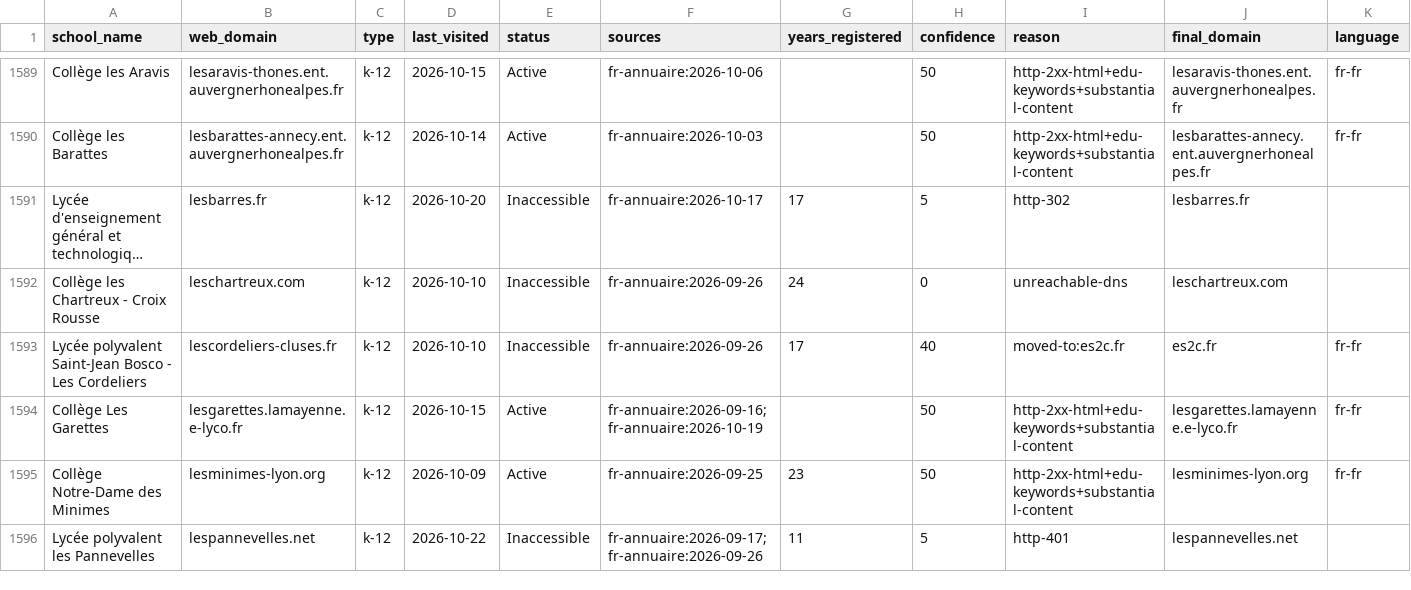
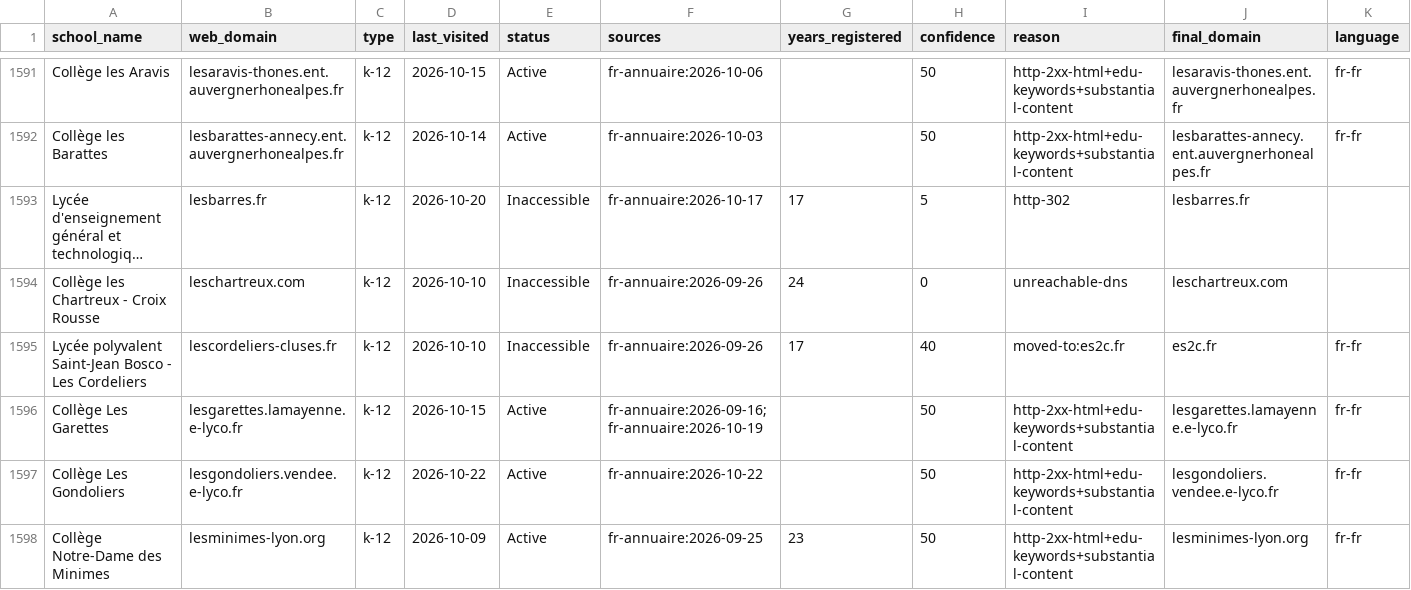
Before and after one commit to yifeiwu/edu-list, a CSV file: data/countries/FR.csv, drawn as a sheet; only a part is shown, gaps mark what is left out; the shorter side is filled out with more unchanged rows; long unchanged cells end in …; the diff covers the shown part only; the diff names each change by its address in the sheet, - before the commit and + after, or states it on an @@ line.

```diff
--- a/data/countries/FR.csv
+++ b/data/countries/FR.csv
+row 1597: Collège Les Gondoliers | lesgondoliers.vendee.e-lyco.fr | k-12 | 2026-10-22 | Active | fr-annuaire:2026-10-22 |  | 50 | http-2xx-html+edu-keywords+substantial-content | lesgondoliers.vendee.e-lyco.fr | fr-fr
```
Also changed, not shown: 9 added rows elsewhere in this file, data/countries/ES.csv, data/countries/HU.csv, 17 other files.
